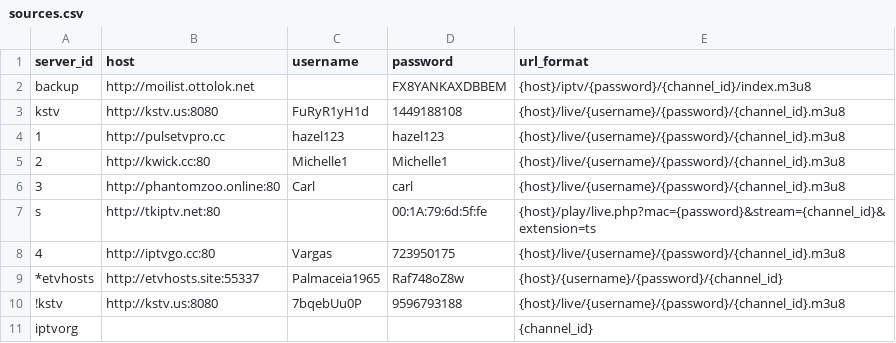
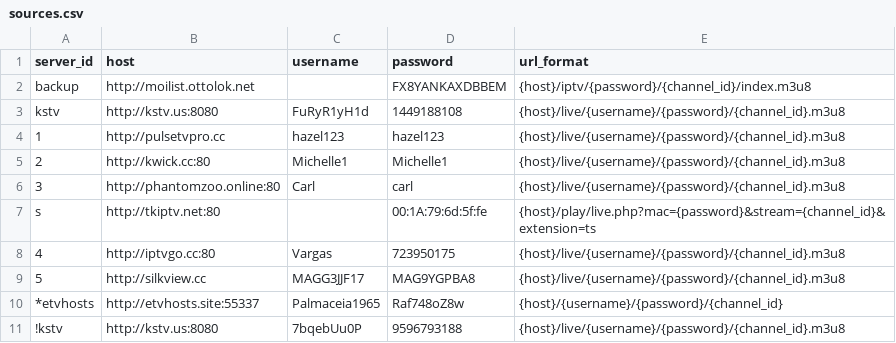
Before and after one commit to lamtung16/HashFunction, a CSV file: sources.csv, drawn as a sheet.

```diff
--- a/sources.csv
+++ b/sources.csv
@@ -8,4 +8,4 @@ s,http://tkiptv.net:80,,00:1A:79:6d:5f:fe,{host}/play/live.php?mac={password}&st
 4,http://iptvgo.cc:80,Vargas,723950175,{host}/live/{username}/{password}/{channel_id}.m3u8
+5,http://silkview.cc,MAGG3JJF17,MAG9YGPBA8,{host}/live/{username}/{password}/{channel_id}.m3u8
 *etvhosts,http://etvhosts.site:55337,Palmaceia1965,Raf748oZ8w,{host}/{username}/{password}/{channel_id}
 !kstv,http://kstv.us:8080,7bqebUu0P,9596793188,{host}/live/{username}/{password}/{channel_id}.m3u8
-iptvorg,,,,{channel_id}
```
Also changed, not shown: channels.csv, 3 other files.
